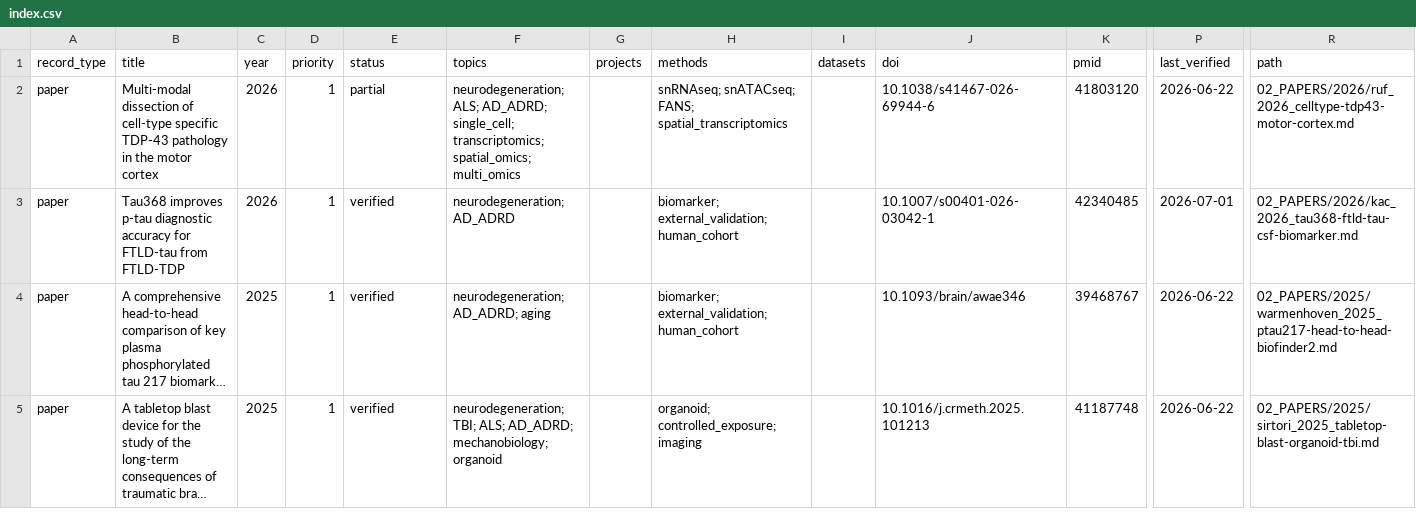
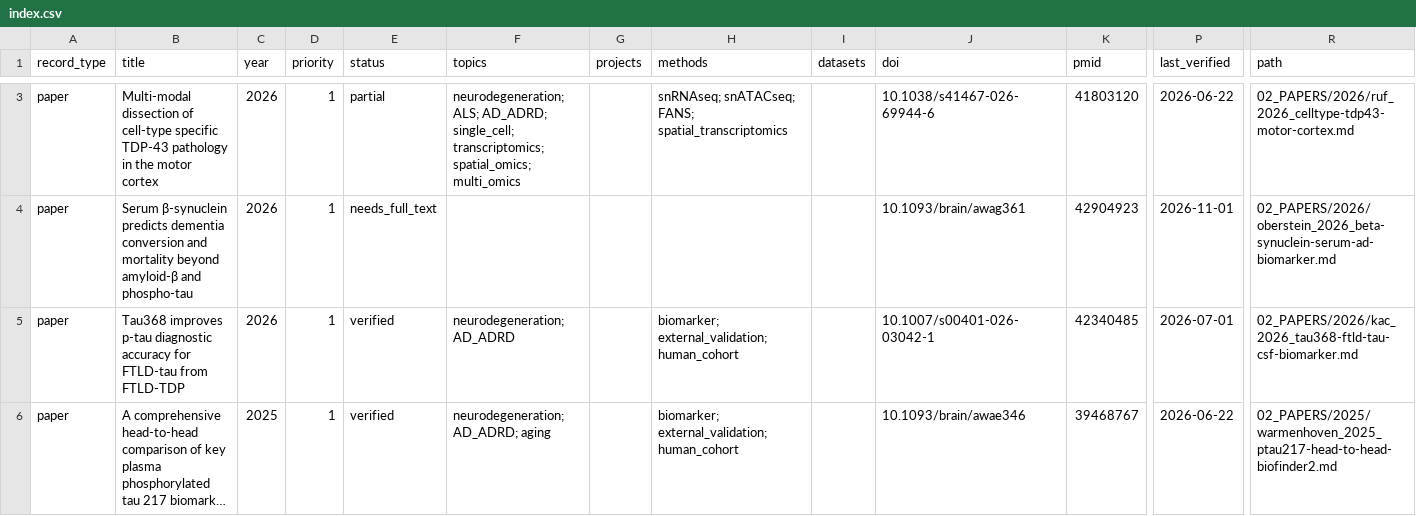
Before and after one commit to riccardo-s22/literature-library, a CSV file: 00_AGENT/index.csv, drawn as a sheet; only a part is shown, gaps mark what is left out; the shorter side is filled out with more unchanged rows; long unchanged cells end in …; rows hold the shown columns only; the diff covers the shown part only; the diff names each change by its address in the sheet, - before the commit and + after, or states it on an @@ line.

```diff
--- a/00_AGENT/index.csv
+++ b/00_AGENT/index.csv
+row 4: paper | Serum β-synuclein predicts dementia conversion and mortality beyond amyloid-β and phospho-tau | 2026 | 1 | needs_full_text |  |  |  |  | 10.1093/brain/awag361 | 42904923 | 2026-11-01 | 02_PAPERS/2026/oberstein_2026_beta-synuclein-serum-ad-biomarker.md
```
Also changed, not shown: 3 added rows elsewhere in this file, 6 other files.
